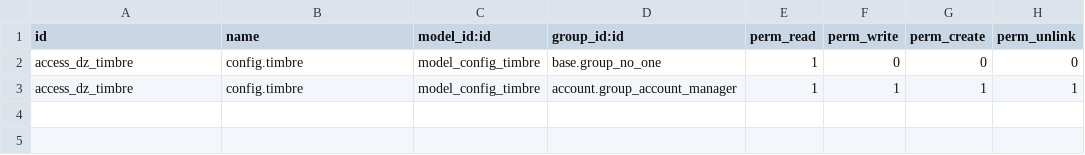
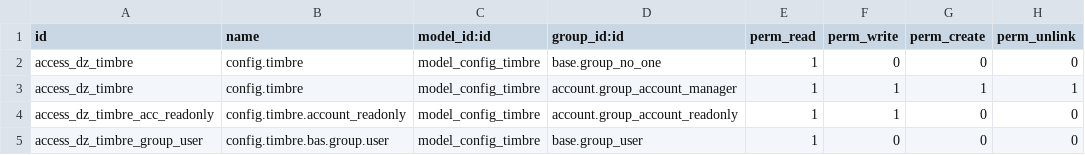
Before and after one commit to fedimad/odoo_modules, a CSV file: l10_dz_timbre/security/ir.model.access.csv, drawn as a sheet.

```diff
--- a/l10_dz_timbre/security/ir.model.access.csv
+++ b/l10_dz_timbre/security/ir.model.access.csv
@@ -3 +3,3 @@ access_dz_timbre,config.timbre,model_config_timbre,base.group_no_one,1,0,0,0
 access_dz_timbre,config.timbre,model_config_timbre,account.group_account_manager,1,1,1,1
+access_dz_timbre_acc_readonly,config.timbre.account_readonly,model_config_timbre,account.group_account_readonly,1,1,0,0
+access_dz_timbre_group_user,config.timbre.bas.group.user,model_config_timbre,base.group_user,1,0,0,0
```
Also changed, not shown: 19 other files.
